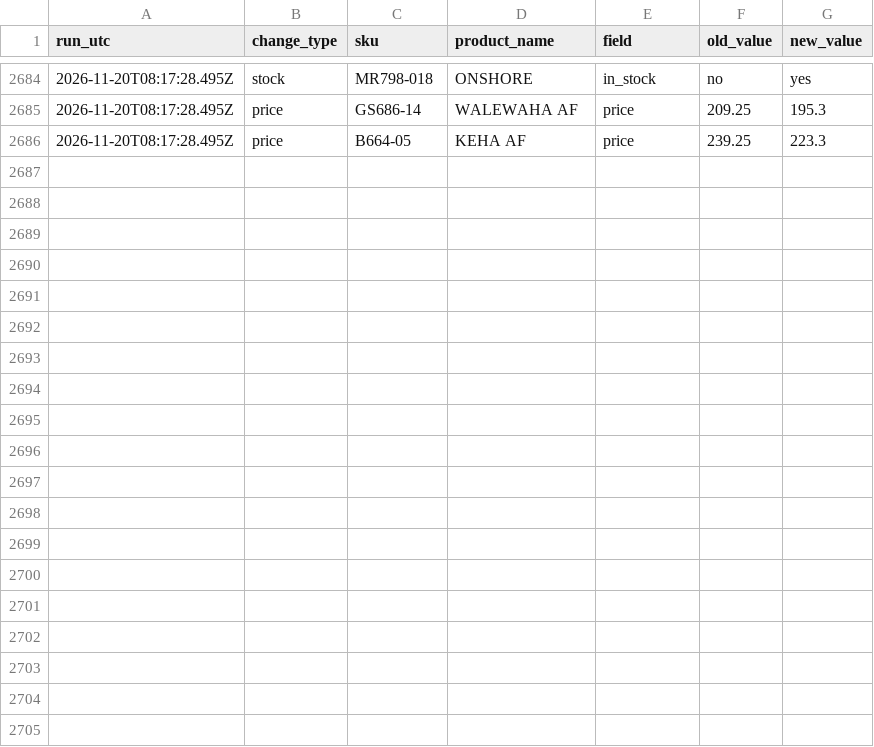
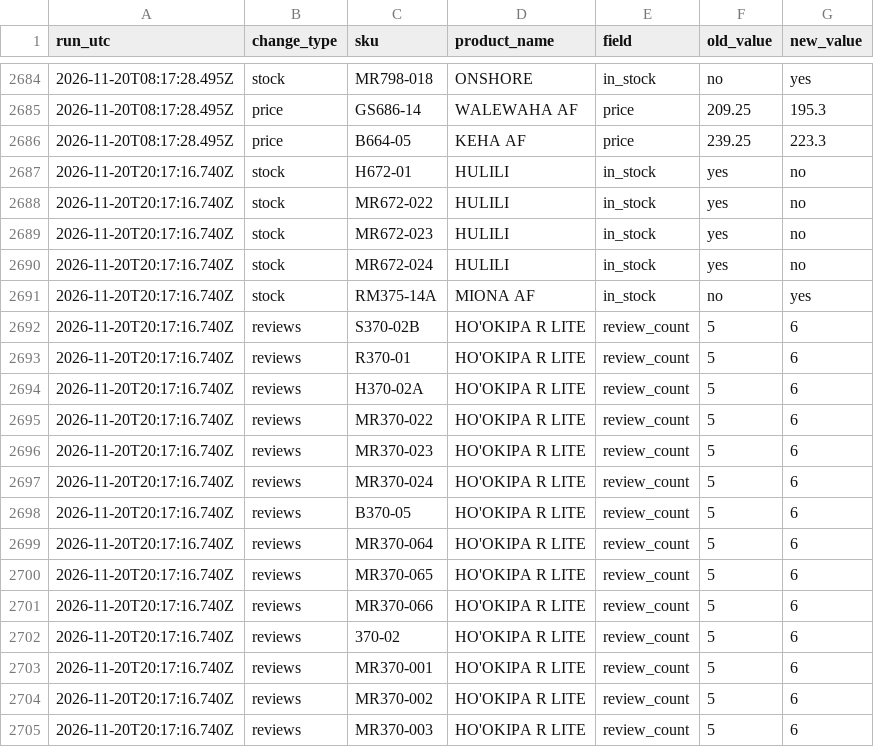
Before and after one commit to saulkropman/maui-jim-feed, a CSV file: data/change-log.csv, drawn as a sheet; only a part is shown, gaps mark what is left out; the diff names each change by its address in the sheet, - before the commit and + after, or states it on an @@ line.

```diff
--- a/data/change-log.csv
+++ b/data/change-log.csv
+row 2687: 2026-11-20T20:17:16.740Z | stock | H672-01 | HULILI | in_stock | yes | no
+row 2688: 2026-11-20T20:17:16.740Z | stock | MR672-022 | HULILI | in_stock | yes | no
+row 2689: 2026-11-20T20:17:16.740Z | stock | MR672-023 | HULILI | in_stock | yes | no
+row 2690: 2026-11-20T20:17:16.740Z | stock | MR672-024 | HULILI | in_stock | yes | no
+row 2691: 2026-11-20T20:17:16.740Z | stock | RM375-14A | MIONA AF | in_stock | no | yes
+row 2692: 2026-11-20T20:17:16.740Z | reviews | S370-02B | HO'OKIPA R LITE | review_count | 5 | 6
+row 2693: 2026-11-20T20:17:16.740Z | reviews | R370-01 | HO'OKIPA R LITE | review_count | 5 | 6
+row 2694: 2026-11-20T20:17:16.740Z | reviews | H370-02A | HO'OKIPA R LITE | review_count | 5 | 6
+row 2695: 2026-11-20T20:17:16.740Z | reviews | MR370-022 | HO'OKIPA R LITE | review_count | 5 | 6
+row 2696: 2026-11-20T20:17:16.740Z | reviews | MR370-023 | HO'OKIPA R LITE | review_count | 5 | 6
+row 2697: 2026-11-20T20:17:16.740Z | reviews | MR370-024 | HO'OKIPA R LITE | review_count | 5 | 6
+row 2698: 2026-11-20T20:17:16.740Z | reviews | B370-05 | HO'OKIPA R LITE | review_count | 5 | 6
+row 2699: 2026-11-20T20:17:16.740Z | reviews | MR370-064 | HO'OKIPA R LITE | review_count | 5 | 6
+row 2700: 2026-11-20T20:17:16.740Z | reviews | MR370-065 | HO'OKIPA R LITE | review_count | 5 | 6
+row 2701: 2026-11-20T20:17:16.740Z | reviews | MR370-066 | HO'OKIPA R LITE | review_count | 5 | 6
+row 2702: 2026-11-20T20:17:16.740Z | reviews | 370-02 | HO'OKIPA R LITE | review_count | 5 | 6
+row 2703: 2026-11-20T20:17:16.740Z | reviews | MR370-001 | HO'OKIPA R LITE | review_count | 5 | 6
+row 2704: 2026-11-20T20:17:16.740Z | reviews | MR370-002 | HO'OKIPA R LITE | review_count | 5 | 6
+row 2705: 2026-11-20T20:17:16.740Z | reviews | MR370-003 | HO'OKIPA R LITE | review_count | 5 | 6
```
Also changed, not shown: data/latest-changes.csv, 4 other files.
